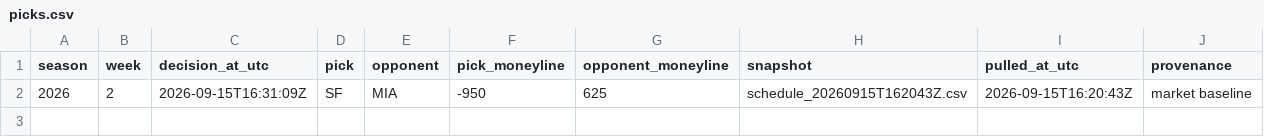
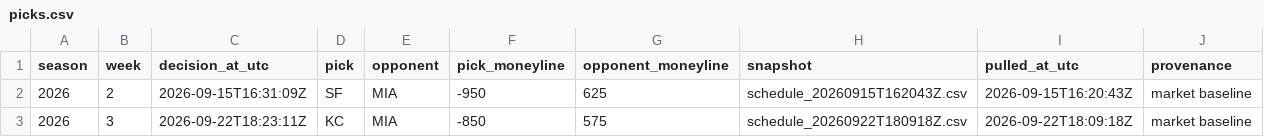
Before and after one commit to cortezxm/nfl-survivor, a CSV file: picks.csv, drawn as a sheet; the diff names each change by its address in the sheet, - before the commit and + after, or states it on an @@ line.

Commit message:
Record week 3 pick: KC market baseline

```diff
--- a/picks.csv
+++ b/picks.csv
+row 3: 2026 | 3 | 2026-09-22T18:23:11Z | KC | MIA | -850 | 575 | schedule_20260922T180918Z.csv | 2026-09-22T18:09:18Z | market baseline
```
Also changed, not shown: 2 other files.
